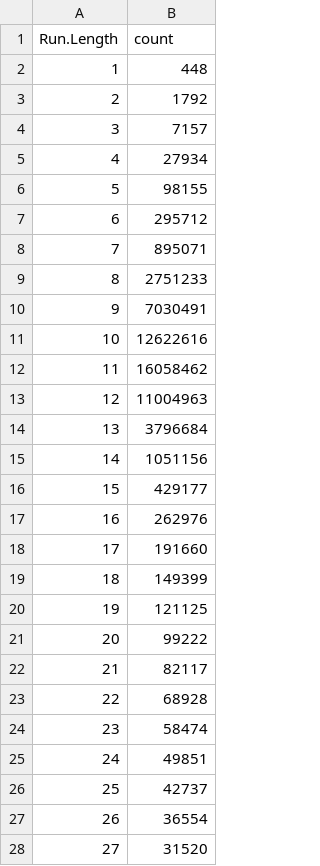
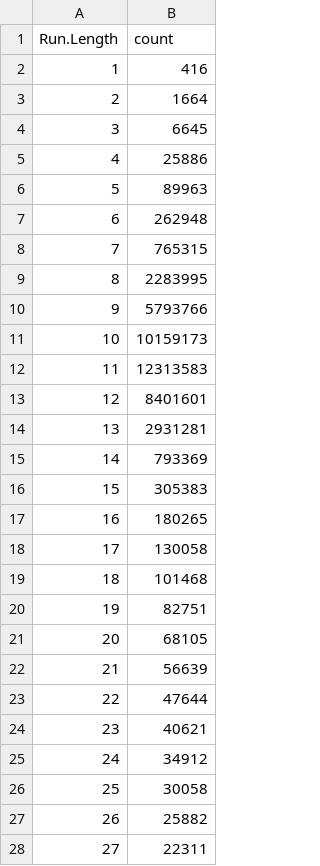
Before and after one commit to cadencorontzos/lzwfordna, a CSV file: pdf/data/all_corpus_run_counts.csv, drawn as a sheet; only a part is shown; the diff covers the shown part only.

```diff
--- a/pdf/data/all_corpus_run_counts.csv
+++ b/pdf/data/all_corpus_run_counts.csv
@@ -1,28 +1,28 @@
 "Run.Length","count"
-1,448
-2,1792
-3,7157
-4,27934
-5,98155
-6,295712
-7,895071
-8,2751233
-9,7030491
-10,12622616
-11,16058462
-12,11004963
-13,3796684
-14,1051156
-15,429177
-16,262976
-17,191660
-18,149399
-19,121125
-20,99222
-21,82117
-22,68928
-23,58474
-24,49851
-25,42737
-26,36554
-27,31520
+1,416
+2,1664
+3,6645
+4,25886
+5,89963
+6,262948
+7,765315
+8,2283995
+9,5793766
+10,10159173
+11,12313583
+12,8401601
+13,2931281
+14,793369
+15,305383
+16,180265
+17,130058
+18,101468
+19,82751
+20,68105
+21,56639
+22,47644
+23,40621
+24,34912
+25,30058
+26,25882
+27,22311
```
Also changed, not shown: 45 edited cells elsewhere in this file, pdf/data/corpus_2_run_counts.csv, 15 other files.
